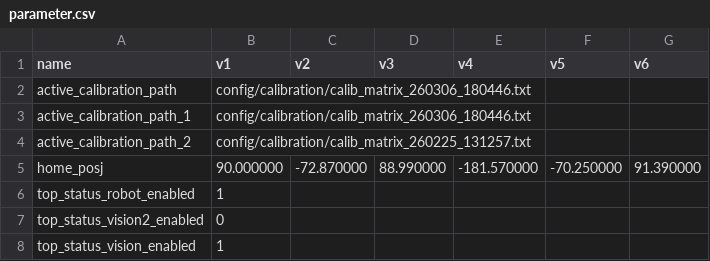
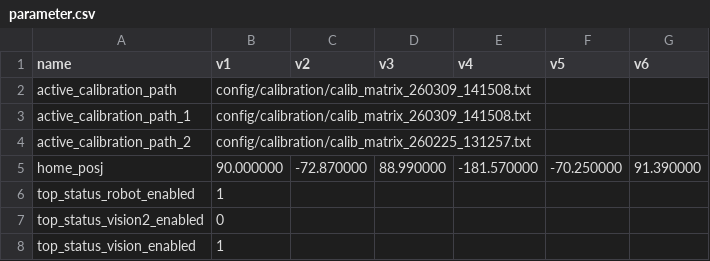
Before and after one commit to RobotTender/bartender-robot, a CSV file: config/parameter.csv, drawn as a sheet; only a part is shown.

```diff
--- a/config/parameter.csv
+++ b/config/parameter.csv
@@ -1,4 +1,4 @@
 name,v1,v2,v3,v4,v5,v6
-active_calibration_path,config/calibration/calib_matrix_260306_180446.txt
-active_calibration_path_1,config/calibration/calib_matrix_260306_180446.txt
+active_calibration_path,config/calibration/calib_matrix_260309_141508.txt
+active_calibration_path_1,config/calibration/calib_matrix_260309_141508.txt
 active_calibration_path_2,config/calibration/calib_matrix_260225_131257.txt
```
Also changed, not shown: 1 other file.
